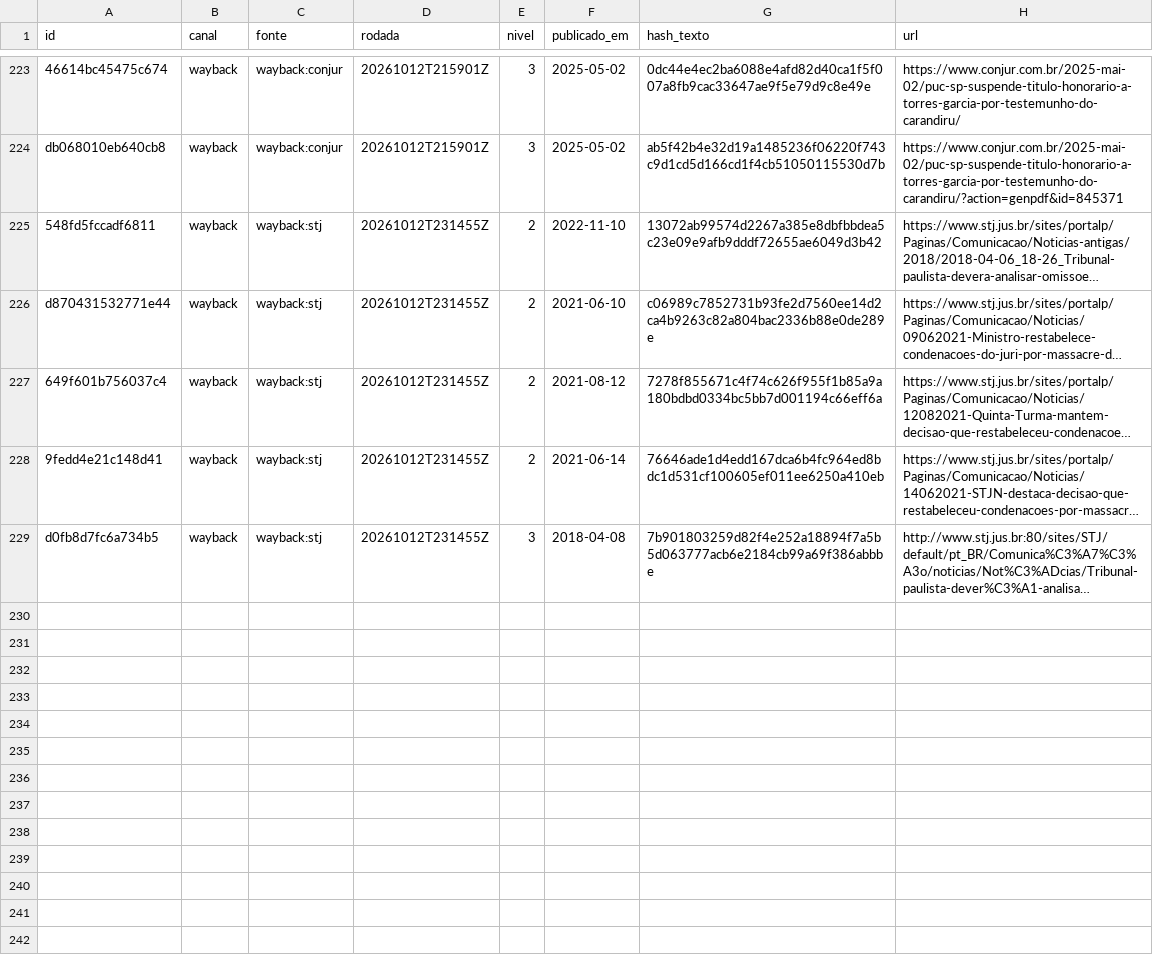
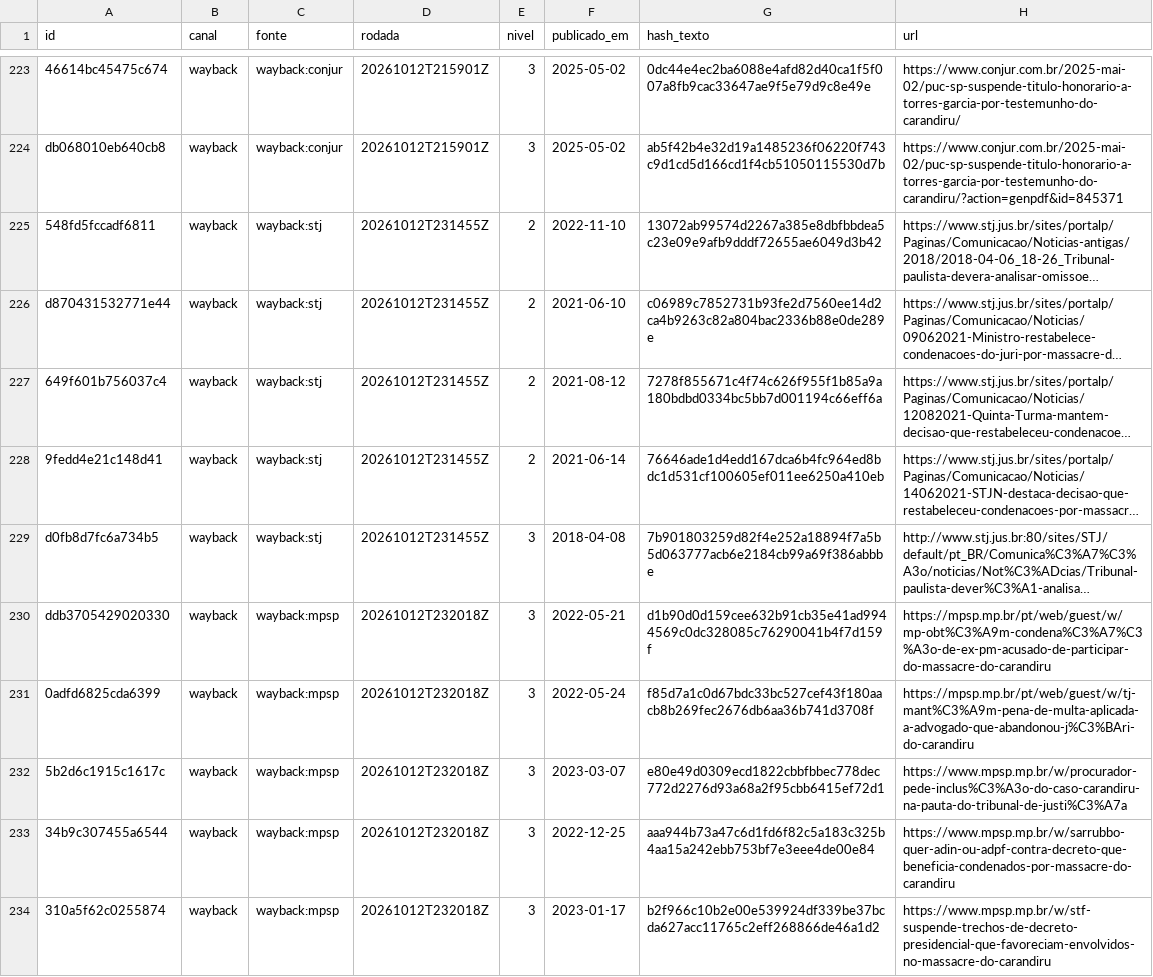
Before and after one commit to luccas-amorim/aletheia, a CSV file: vistas.csv, drawn as a sheet; only a part is shown, gaps mark what is left out; long unchanged cells end in …; the diff names each change by its address in the sheet, - before the commit and + after, or states it on an @@ line.

```diff
--- a/vistas.csv
+++ b/vistas.csv
+row 230: ddb3705429020330 | wayback | wayback:mpsp | 20261012T232018Z | 3 | 2022-05-21 | d1b90d0d159cee632b91cb35e41ad9944569c0dc328085c76290041b4f7d159f | https://mpsp.mp.br/pt/web/guest/w/mp-obt%C3%A9m-condena%C3%A7%C3%A3o-de-ex-pm-acusado-de-participar-do-massacre-do-carandiru
+row 231: 0adfd6825cda6399 | wayback | wayback:mpsp | 20261012T232018Z | 3 | 2022-05-24 | f85d7a1c0d67bdc33bc527cef43f180aacb8b269fec2676db6aa36b741d3708f | https://mpsp.mp.br/pt/web/guest/w/tj-mant%C3%A9m-pena-de-multa-aplicada-a-advogado-que-abandonou-j%C3%BAri-do-carandiru
+row 232: 5b2d6c1915c1617c | wayback | wayback:mpsp | 20261012T232018Z | 3 | 2023-03-07 | e80e49d0309ecd1822cbbfbbec778dec772d2276d93a68a2f95cbb6415ef72d1 | https://www.mpsp.mp.br/w/procurador-pede-inclus%C3%A3o-do-caso-carandiru-na-pauta-do-tribunal-de-justi%C3%A7a
+row 233: 34b9c307455a6544 | wayback | wayback:mpsp | 20261012T232018Z | 3 | 2022-12-25 | aaa944b73a47c6d1fd6f82c5a183c325b4aa15a242ebb753bf7e3eee4de00e84 | https://www.mpsp.mp.br/w/sarrubbo-quer-adin-ou-adpf-contra-decreto-que-beneficia-condenados-por-massacre-do-carandiru
+row 234: 310a5f62c0255874 | wayback | wayback:mpsp | 20261012T232018Z | 3 | 2023-01-17 | b2f966c10b2e00e539924df339be37bcda627acc11765c2eff268866de46a1d2 | https://www.mpsp.mp.br/w/stf-suspende-trechos-de-decreto-presidencial-que-favoreciam-envolvidos-no-massacre-do-carandiru
```
Also changed, not shown: catalogo.csv, 7 other files.
